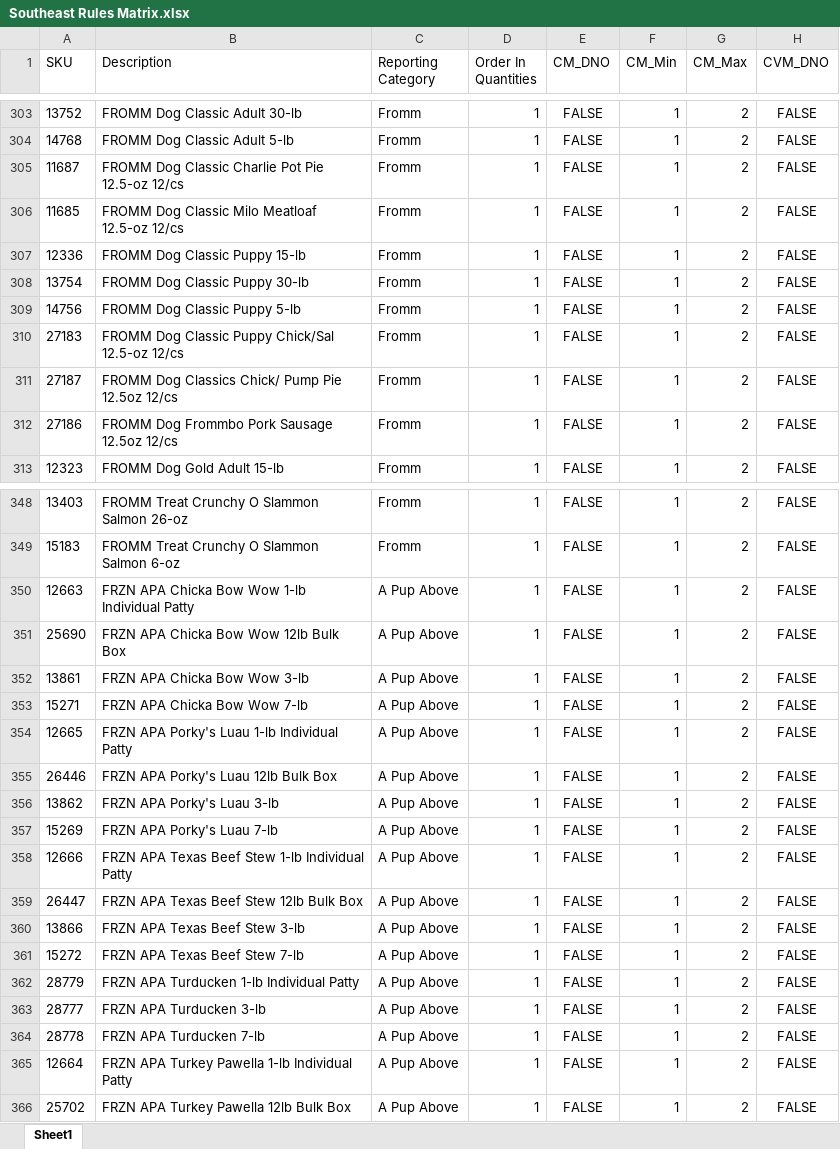
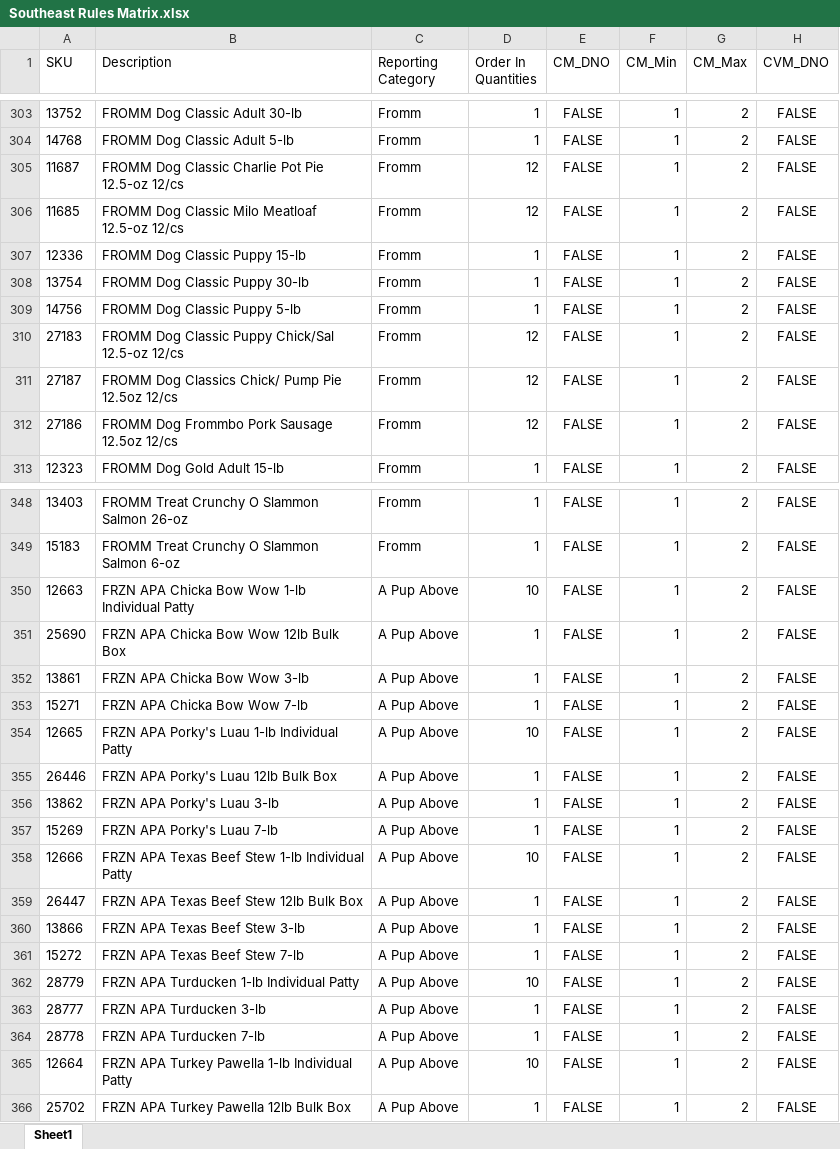
Before and after one commit to RWUnleashedMutt/Southeast-Ordering, an Excel workbook: Data/Rules/Southeast Rules Matrix.xlsx, sheet Sheet1, drawn as a sheet; only a part is shown, gaps mark what is left out; values as stored, in another font and other column widths than the file's, no borders; the diff covers the shown part only; the diff names each change by its address in the sheet, - before the commit and + after, or states it on an @@ line.

```diff
--- a/Data/Rules/Southeast Rules Matrix.xlsx (sheet Sheet1)
+++ b/Data/Rules/Southeast Rules Matrix.xlsx (sheet Sheet1)
-D305:D306 (Order In Quantities): 1
+D305:D306 (Order In Quantities): 12
-D310:D312 (Order In Quantities): 1
+D310:D312 (Order In Quantities): 12
-D350 (Order In Quantities): 1
+D350 (Order In Quantities): 10
-D354 (Order In Quantities): 1
+D354 (Order In Quantities): 10
-D358 (Order In Quantities): 1
+D358 (Order In Quantities): 10
-D362 (Order In Quantities): 1
+D362 (Order In Quantities): 10
-D365 (Order In Quantities): 1
+D365 (Order In Quantities): 10
```
Also changed, not shown: 25 edited cells elsewhere in this sheet.
